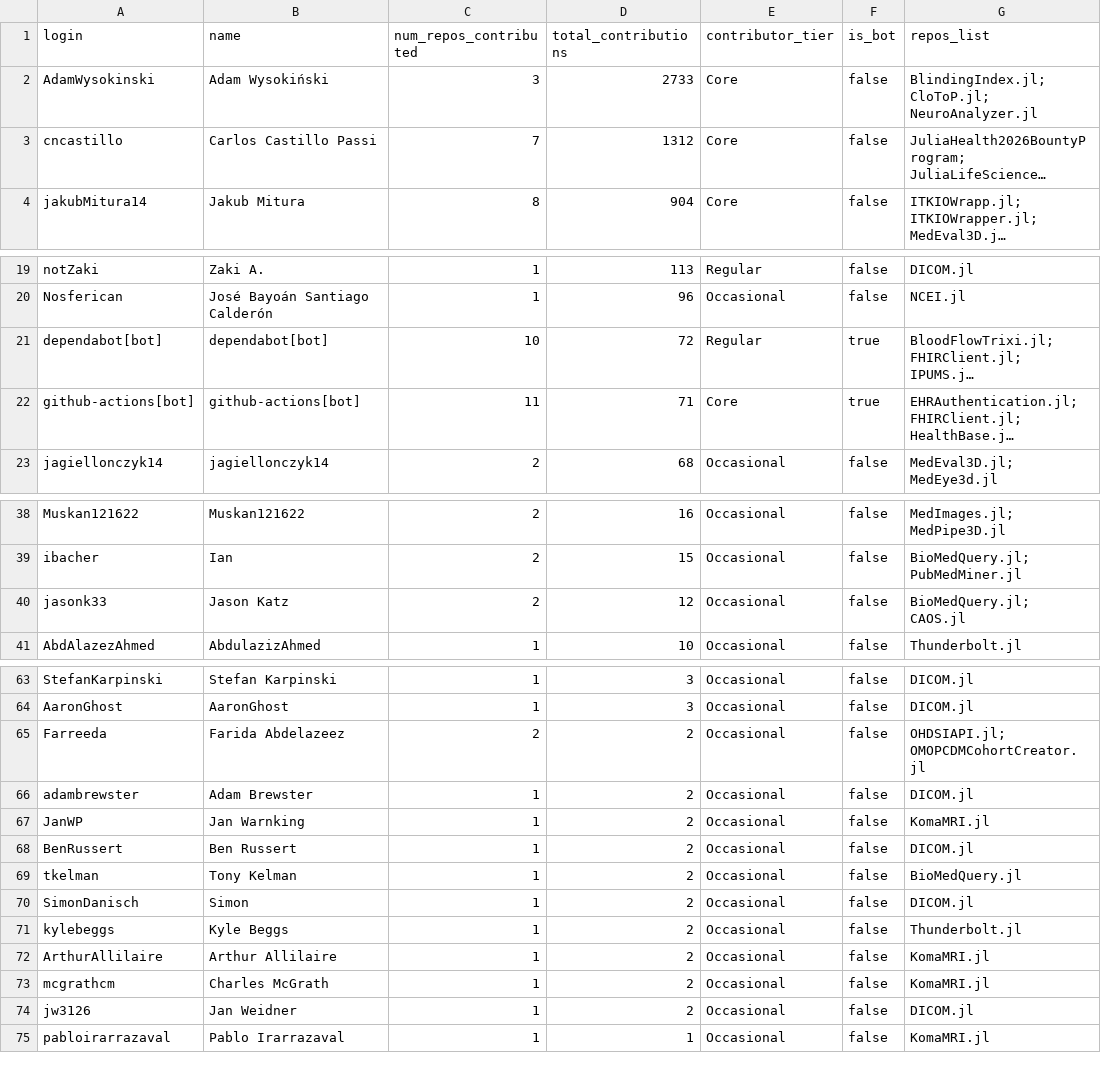
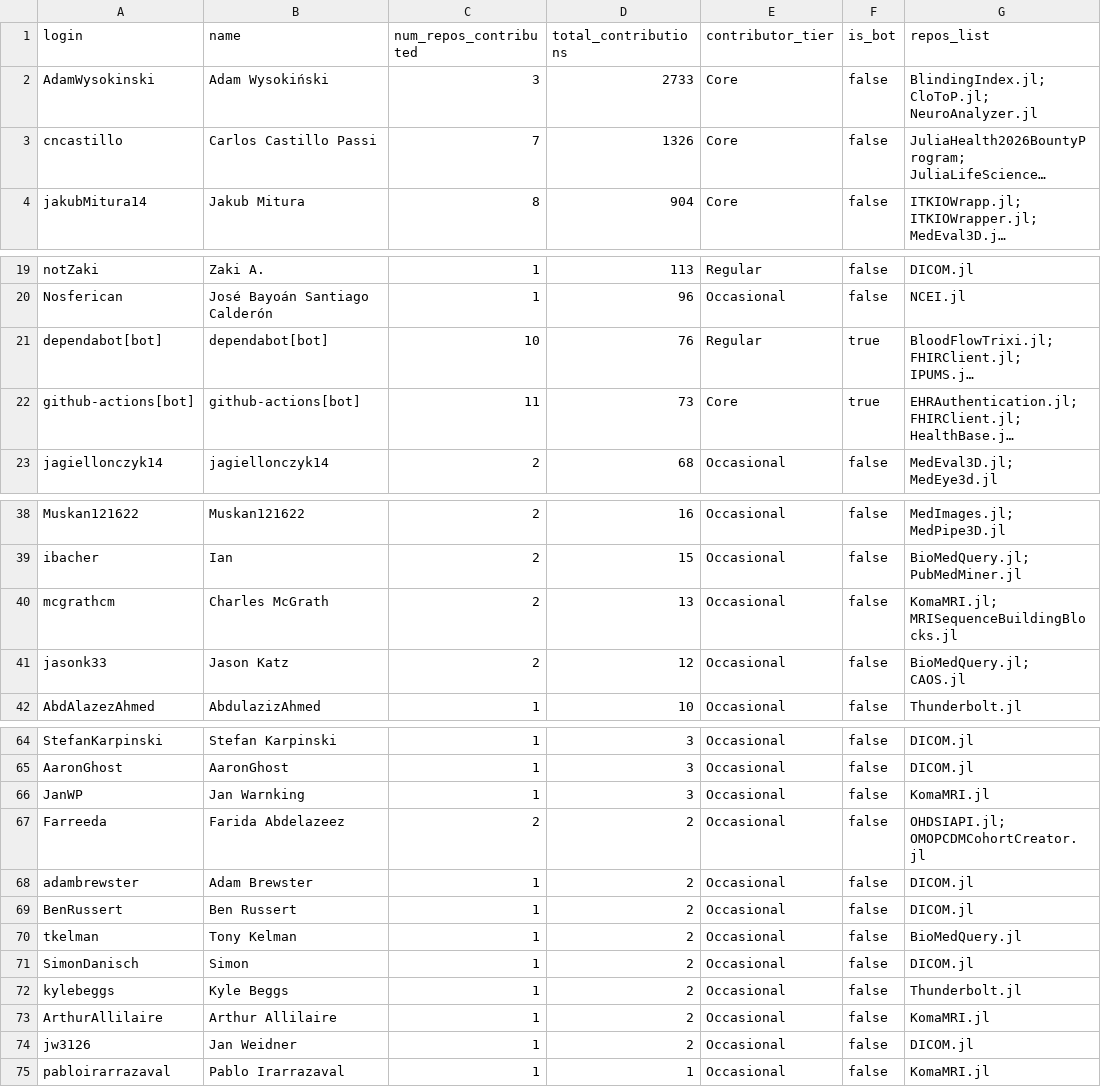
Before and after one commit to JuliaHealth/juliahealth.github.io, a CSV file: assets/data/audit/results/audit_contributors.csv, drawn as a sheet; only a part is shown, gaps mark what is left out; long unchanged cells end in …; removed rows and columns are numbered as before the commit, all else as after; the diff names each change by its address in the sheet, - before the commit and + after, or states it on an @@ line.

```diff
--- a/assets/data/audit/results/audit_contributors.csv
+++ b/assets/data/audit/results/audit_contributors.csv
-D3 (total_contributions): 1312
+D3 (total_contributions): 1326
-D21 (total_contributions): 72
+D21 (total_contributions): 76
-D22 (total_contributions): 71
+D22 (total_contributions): 73
+row 40: mcgrathcm | Charles McGrath | 2 | 13 | Occasional | false | KomaMRI.jl; MRISequenceBuildingBlocks.jl
+row 66: JanWP | Jan Warnking | 1 | 3 | Occasional | false | KomaMRI.jl
-row 67: JanWP | Jan Warnking | 1 | 2 | Occasional | false | KomaMRI.jl
-row 73: mcgrathcm | Charles McGrath | 1 | 2 | Occasional | false | KomaMRI.jl
```
Also changed, not shown: assets/data/audit/results/audit_non_packages.csv, assets/data/audit/results/audit_packages.csv, 43 other files.
